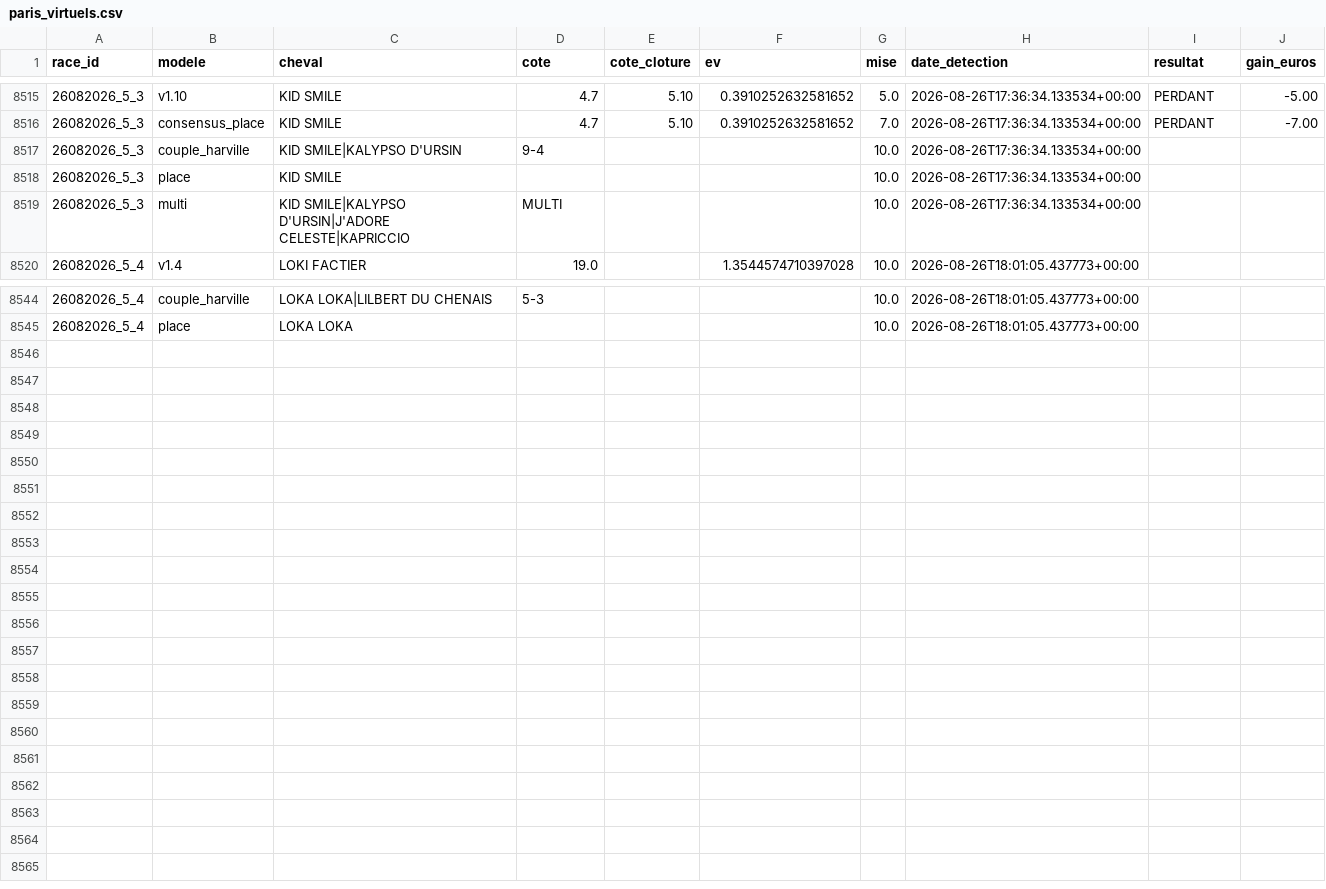
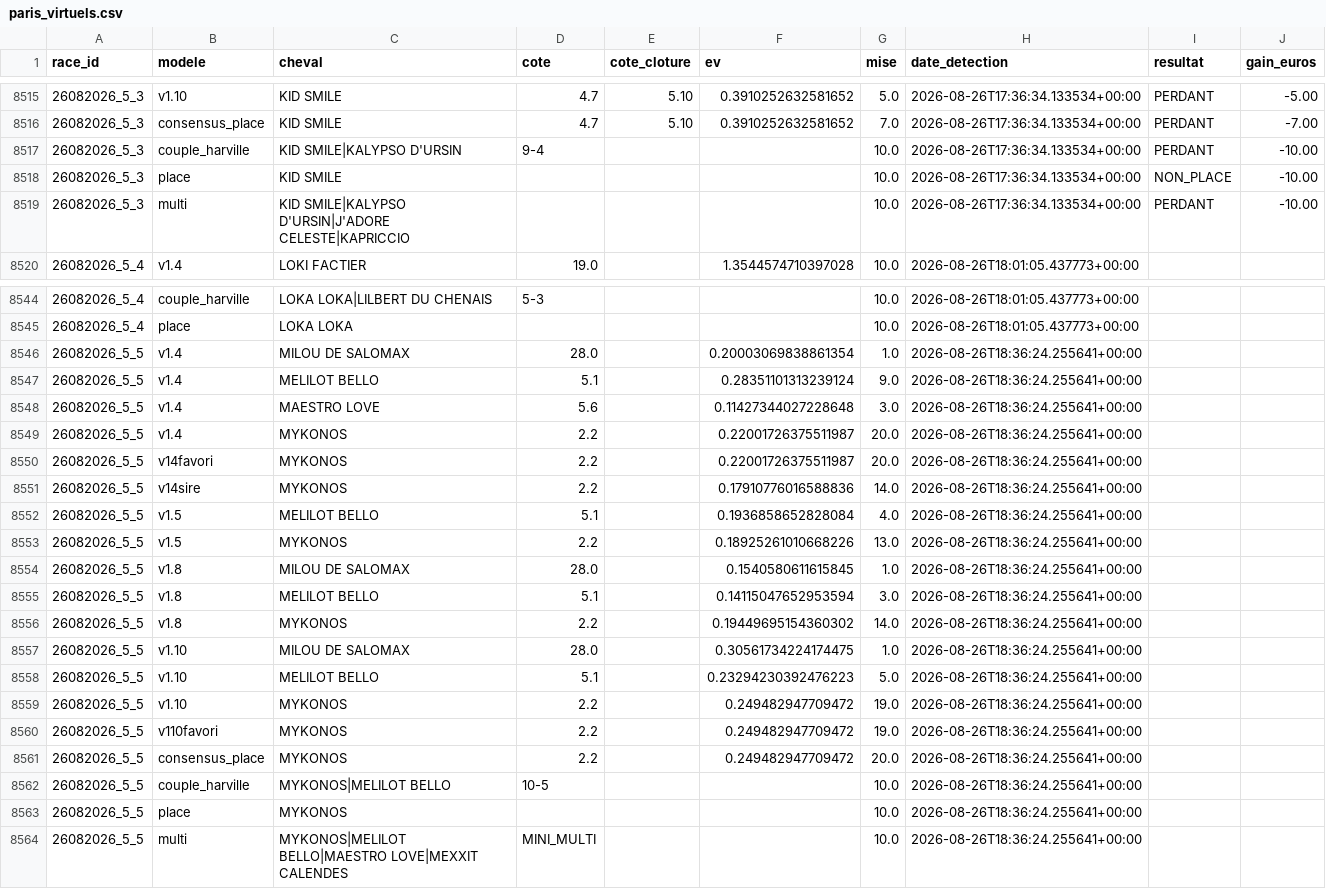
Before and after one commit to Falcon78ux/pmu-paper-trading, a CSV file: paris_virtuels.csv, drawn as a sheet; only a part is shown, gaps mark what is left out.

```diff
--- a/paris_virtuels.csv
+++ b/paris_virtuels.csv
@@ -8516,5 +8516,5 @@ race_id,modele,cheval,cote,cote_cloture,ev,mise,date_detection,resultat,gain_eur
 26082026_5_3,consensus_place,KID SMILE,4.7,5.10,0.3910252632581652,7.0,2026-08-26T17:36:34.133534+00:00,PERDANT,-7.00
-26082026_5_3,couple_harville,KID SMILE|KALYPSO D'URSIN,9-4,,,10.0,2026-08-26T17:36:34.133534+00:00,,
-26082026_5_3,place,KID SMILE,,,,10.0,2026-08-26T17:36:34.133534+00:00,,
-26082026_5_3,multi,KID SMILE|KALYPSO D'URSIN|J'ADORE CELESTE|KAPRICCIO,MULTI,,,10.0,2026-08-26T17:36:34.133534+00:00,,
+26082026_5_3,couple_harville,KID SMILE|KALYPSO D'URSIN,9-4,,,10.0,2026-08-26T17:36:34.133534+00:00,PERDANT,-10.00
+26082026_5_3,place,KID SMILE,,,,10.0,2026-08-26T17:36:34.133534+00:00,NON_PLACE,-10.00
+26082026_5_3,multi,KID SMILE|KALYPSO D'URSIN|J'ADORE CELESTE|KAPRICCIO,,,,10.0,2026-08-26T17:36:34.133534+00:00,PERDANT,-10.00
 26082026_5_4,v1.4,LOKI FACTIER,19.0,,1.3544574710397028,10.0,2026-08-26T18:01:05.437773+00:00,,
@@ -8545 +8545,20 @@ race_id,modele,cheval,cote,cote_cloture,ev,mise,date_detection,resultat,gain_eur
 26082026_5_4,place,LOKA LOKA,,,,10.0,2026-08-26T18:01:05.437773+00:00,,
+26082026_5_5,v1.4,MILOU DE SALOMAX,28.0,,0.20003069838861354,1.0,2026-08-26T18:36:24.255641+00:00,,
+26082026_5_5,v1.4,MELILOT BELLO,5.1,,0.28351101313239124,9.0,2026-08-26T18:36:24.255641+00:00,,
+26082026_5_5,v1.4,MAESTRO LOVE,5.6,,0.11427344027228648,3.0,2026-08-26T18:36:24.255641+00:00,,
+26082026_5_5,v1.4,MYKONOS,2.2,,0.22001726375511987,20.0,2026-08-26T18:36:24.255641+00:00,,
+26082026_5_5,v14favori,MYKONOS,2.2,,0.22001726375511987,20.0,2026-08-26T18:36:24.255641+00:00,,
+26082026_5_5,v14sire,MYKONOS,2.2,,0.17910776016588836,14.0,2026-08-26T18:36:24.255641+00:00,,
+26082026_5_5,v1.5,MELILOT BELLO,5.1,,0.1936858652828084,4.0,2026-08-26T18:36:24.255641+00:00,,
+26082026_5_5,v1.5,MYKONOS,2.2,,0.18925261010668226,13.0,2026-08-26T18:36:24.255641+00:00,,
+26082026_5_5,v1.8,MILOU DE SALOMAX,28.0,,0.1540580611615845,1.0,2026-08-26T18:36:24.255641+00:00,,
+26082026_5_5,v1.8,MELILOT BELLO,5.1,,0.14115047652953594,3.0,2026-08-26T18:36:24.255641+00:00,,
+26082026_5_5,v1.8,MYKONOS,2.2,,0.19449695154360302,14.0,2026-08-26T18:36:24.255641+00:00,,
+26082026_5_5,v1.10,MILOU DE SALOMAX,28.0,,0.30561734224174475,1.0,2026-08-26T18:36:24.255641+00:00,,
+26082026_5_5,v1.10,MELILOT BELLO,5.1,,0.23294230392476223,5.0,2026-08-26T18:36:24.255641+00:00,,
+26082026_5_5,v1.10,MYKONOS,2.2,,0.249482947709472,19.0,2026-08-26T18:36:24.255641+00:00,,
+26082026_5_5,v110favori,MYKONOS,2.2,,0.249482947709472,19.0,2026-08-26T18:36:24.255641+00:00,,
+26082026_5_5,consensus_place,MYKONOS,2.2,,0.249482947709472,20.0,2026-08-26T18:36:24.255641+00:00,,
+26082026_5_5,couple_harville,MYKONOS|MELILOT BELLO,10-5,,,10.0,2026-08-26T18:36:24.255641+00:00,,
+26082026_5_5,place,MYKONOS,,,,10.0,2026-08-26T18:36:24.255641+00:00,,
+26082026_5_5,multi,MYKONOS|MELILOT BELLO|MAESTRO LOVE|MEXXIT CALENDES,MINI_MULTI,,,10.0,2026-08-26T18:36:24.255641+00:00,,
```
Also changed, not shown: diagnostic_couverture.csv, 13 other files.
